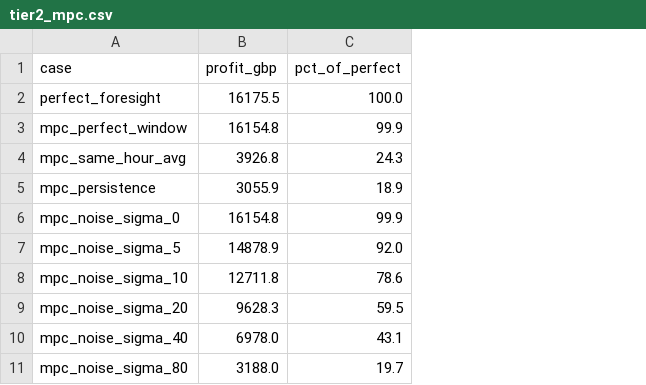
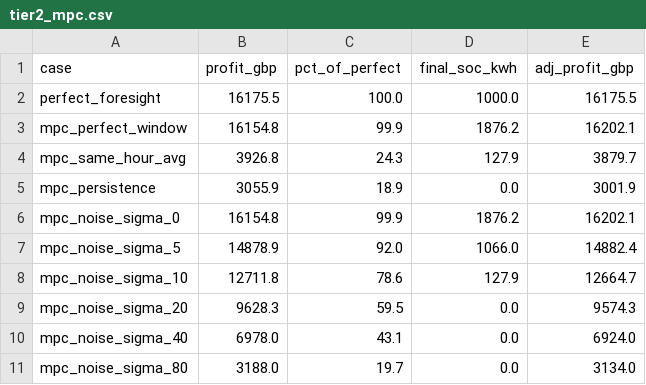
Before and after one commit to mehdiaitbelaid/grid-aware-battery, a CSV file: results/tier2_mpc.csv, drawn as a sheet; the diff names each change by its address in the sheet, - before the commit and + after, or states it on an @@ line.

```diff
--- a/results/tier2_mpc.csv
+++ b/results/tier2_mpc.csv
+column D (final_soc_kwh), rows 2-11: 1000.0 | 1876.2 | 127.9 | 0.0 | 1876.2 | 1066.0 | 127.9 | 0.0 | 0.0 | 0.0
+column E (adj_profit_gbp), rows 2-11: 16175.5 | 16202.1 | 3879.7 | 3001.9 | 16202.1 | 14882.4 | 12664.7 | 9574.3 | 6924.0 | 3134.0
```
Also changed, not shown: 41 other files.
